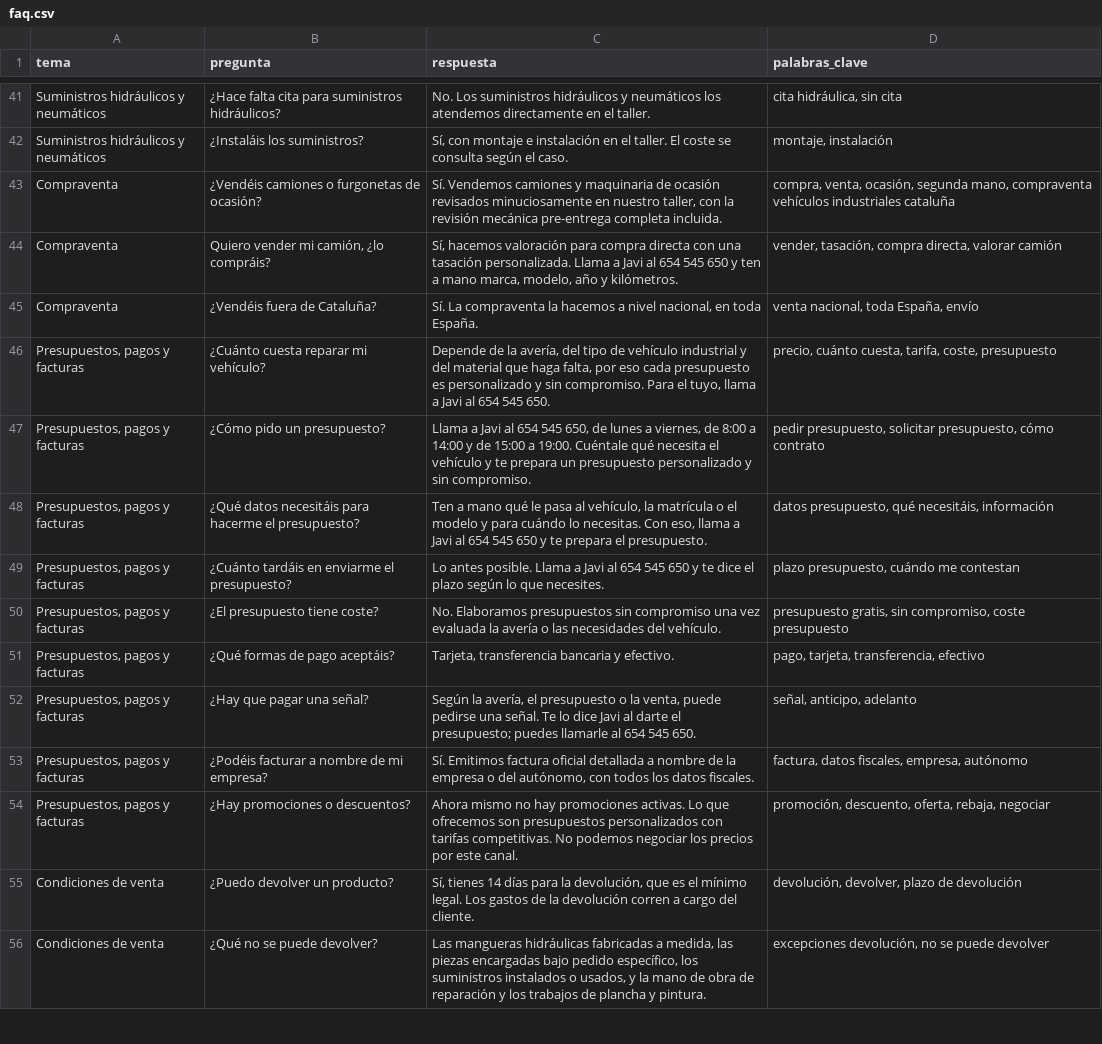
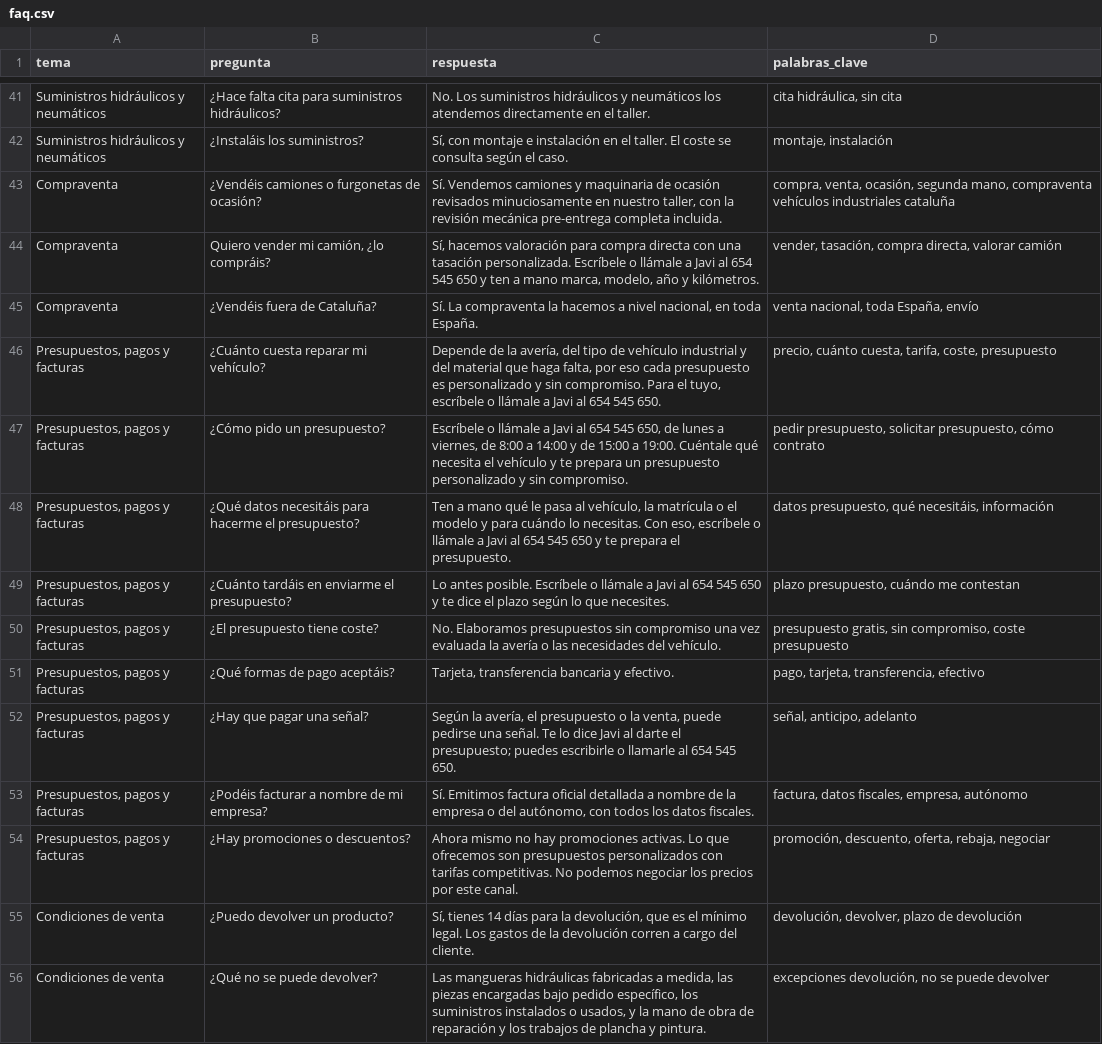
Before and after one commit to noeliarodriguezcarmona-byte/differentissgood-previews, a CSV file: twitrans90/agente/base-conocimiento/faq.csv, drawn as a sheet; only a part is shown, gaps mark what is left out; the diff covers the shown part only.

```diff
--- a/twitrans90/agente/base-conocimiento/faq.csv
+++ b/twitrans90/agente/base-conocimiento/faq.csv
@@ -43,11 +43,11 @@ Suministros hidráulicos y neumáticos,¿Instaláis los suministros?,"Sí, con m
 Compraventa,¿Vendéis camiones o furgonetas de ocasión?,"Sí. Vendemos camiones y maquinaria de ocasión revisados minuciosamente en nuestro taller, con la revisión mecánica pre-entrega completa incluida.","compra, venta, ocasión, segunda mano, compraventa vehículos industriales cataluña"
-Compraventa,"Quiero vender mi camión, ¿lo compráis?","Sí, hacemos valoración para compra directa con una tasación personalizada. Llama a Javi al 654 545 650 y ten a mano marca, modelo, año y kilómetros.","vender, tasación, compra directa, valorar camión"
+Compraventa,"Quiero vender mi camión, ¿lo compráis?","Sí, hacemos valoración para compra directa con una tasación personalizada. Escríbele o llámale a Javi al 654 545 650 y ten a mano marca, modelo, año y kilómetros.","vender, tasación, compra directa, valorar camión"
 Compraventa,¿Vendéis fuera de Cataluña?,"Sí. La compraventa la hacemos a nivel nacional, en toda España.","venta nacional, toda España, envío"
-"Presupuestos, pagos y facturas",¿Cuánto cuesta reparar mi vehículo?,"Depende de la avería, del tipo de vehículo industrial y del material que haga falta, por eso cada presupuesto es personalizado y sin compromiso. Para el tuyo, llama a Javi al 654 545 650.","precio, cuánto cuesta, tarifa, coste, presupuesto"
-"Presupuestos, pagos y facturas",¿Cómo pido un presupuesto?,"Llama a Javi al 654 545 650, de lunes a viernes, de 8:00 a 14:00 y de 15:00 a 19:00. Cuéntale qué necesita el vehículo y te prepara un presupuesto personalizado y sin compromiso.","pedir presupuesto, solicitar presupuesto, cómo contrato"
-"Presupuestos, pagos y facturas",¿Qué datos necesitáis para hacerme el presupuesto?,"Ten a mano qué le pasa al vehículo, la matrícula o el modelo y para cuándo lo necesitas. Con eso, llama a Javi al 654 545 650 y te prepara el presupuesto.","datos presupuesto, qué necesitáis, información"
-"Presupuestos, pagos y facturas",¿Cuánto tardáis en enviarme el presupuesto?,Lo antes posible. Llama a Javi al 654 545 650 y te dice el plazo según lo que necesites.,"plazo presupuesto, cuándo me contestan"
+"Presupuestos, pagos y facturas",¿Cuánto cuesta reparar mi vehículo?,"Depende de la avería, del tipo de vehículo industrial y del material que haga falta, por eso cada presupuesto es personalizado y sin compromiso. Para el tuyo, escríbele o llámale a Javi al 654 545 650.","precio, cuánto cuesta, tarifa, coste, presupuesto"
+"Presupuestos, pagos y facturas",¿Cómo pido un presupuesto?,"Escríbele o llámale a Javi al 654 545 650, de lunes a viernes, de 8:00 a 14:00 y de 15:00 a 19:00. Cuéntale qué necesita el vehículo y te prepara un presupuesto personalizado y sin compromiso.","pedir presupuesto, solicitar presupuesto, cómo contrato"
+"Presupuestos, pagos y facturas",¿Qué datos necesitáis para hacerme el presupuesto?,"Ten a mano qué le pasa al vehículo, la matrícula o el modelo y para cuándo lo necesitas. Con eso, escríbele o llámale a Javi al 654 545 650 y te prepara el presupuesto.","datos presupuesto, qué necesitáis, información"
+"Presupuestos, pagos y facturas",¿Cuánto tardáis en enviarme el presupuesto?,Lo antes posible. Escríbele o llámale a Javi al 654 545 650 y te dice el plazo según lo que necesites.,"plazo presupuesto, cuándo me contestan"
 "Presupuestos, pagos y facturas",¿El presupuesto tiene coste?,No. Elaboramos presupuestos sin compromiso una vez evaluada la avería o las necesidades del vehículo.,"presupuesto gratis, sin compromiso, coste presupuesto"
 "Presupuestos, pagos y facturas",¿Qué formas de pago aceptáis?,"Tarjeta, transferencia bancaria y efectivo.","pago, tarjeta, transferencia, efectivo"
-"Presupuestos, pagos y facturas",¿Hay que pagar una señal?,"Según la avería, el presupuesto o la venta, puede pedirse una señal. Te lo dice Javi al darte el presupuesto; puedes llamarle al 654 545 650.","señal, anticipo, adelanto"
+"Presupuestos, pagos y facturas",¿Hay que pagar una señal?,"Según la avería, el presupuesto o la venta, puede pedirse una señal. Te lo dice Javi al darte el presupuesto; puedes escribirle o llamarle al 654 545 650.","señal, anticipo, adelanto"
 "Presupuestos, pagos y facturas",¿Podéis facturar a nombre de mi empresa?,"Sí. Emitimos factura oficial detallada a nombre de la empresa o del autónomo, con todos los datos fiscales.","factura, datos fiscales, empresa, autónomo"
```
Also changed, not shown: 21 edited cells elsewhere in this file, 21 other files.
